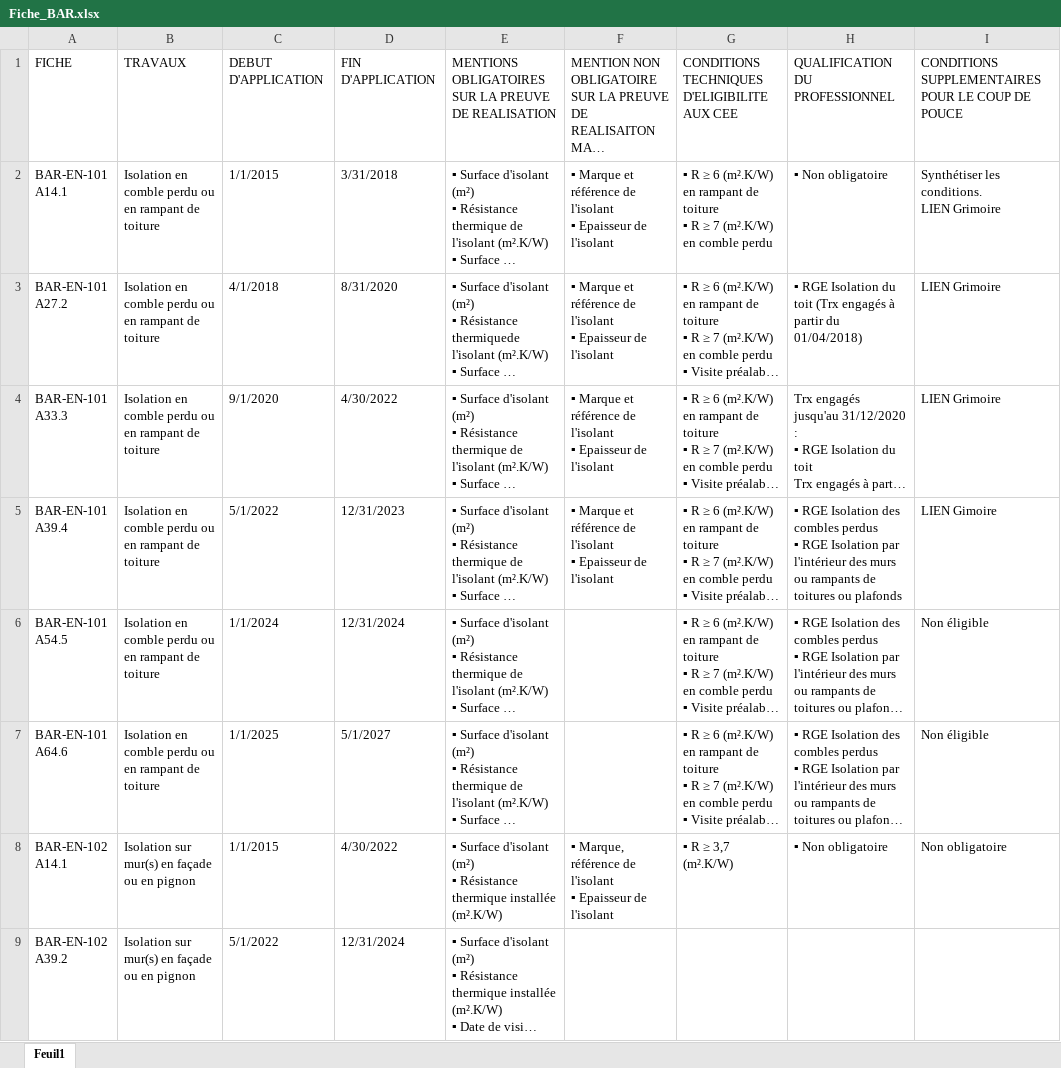
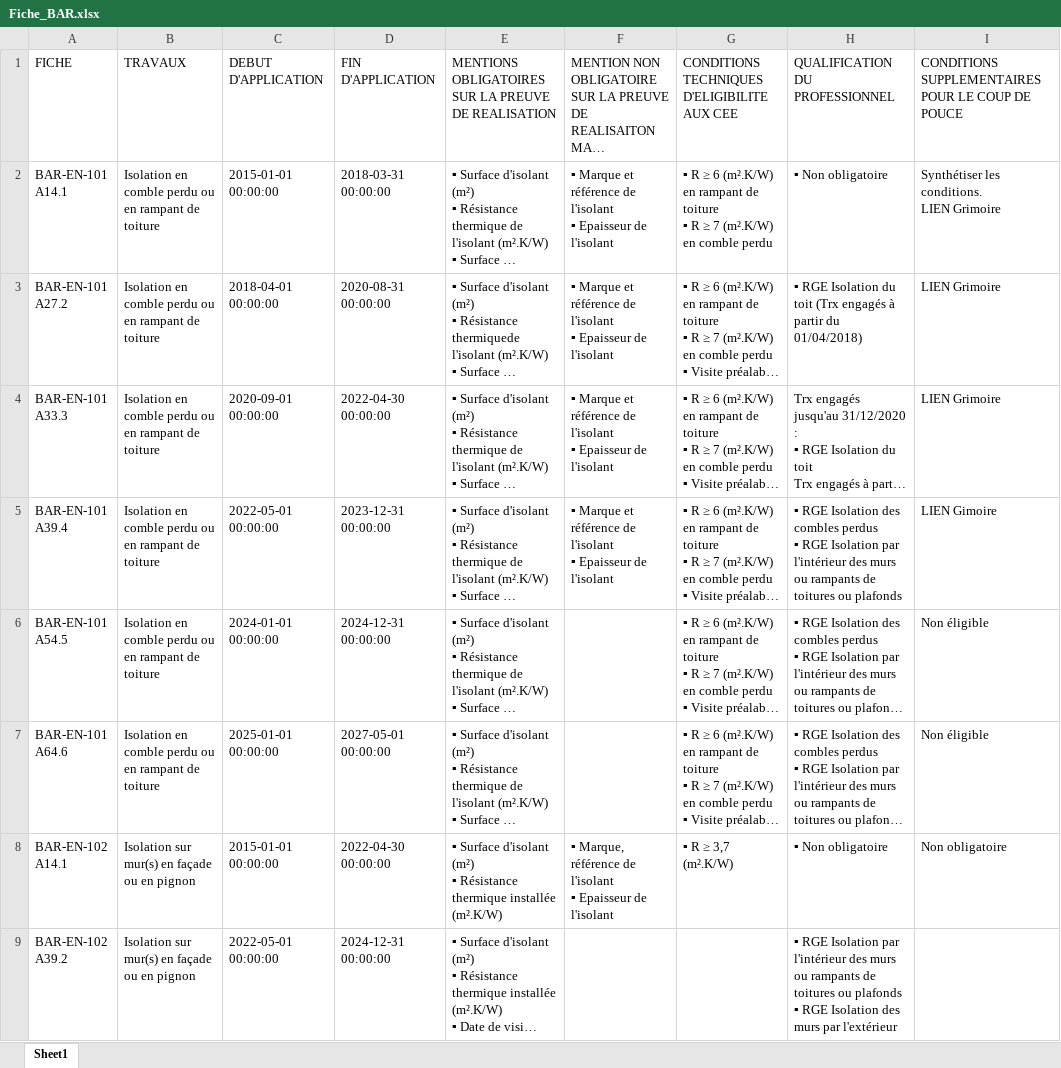
Before and after one commit to Loicgrd/Analyze_doCEE, an Excel workbook: rules_data/Fiche_BAR.xlsx, sheet Sheet1, drawn as a sheet; only a part is shown; long unchanged cells end in …; values as stored, in another font and other column widths than the file's, no cell formats; ↵ is a line break in a cell; the diff covers the shown part only; the diff names each change by its address in the sheet, - before the commit and + after, or states it on an @@ line.

Commit message:
Add files via upload

```diff
--- a/rules_data/Fiche_BAR.xlsx (sheet Sheet1)
+++ b/rules_data/Fiche_BAR.xlsx (sheet Sheet1)
-sheet tab: Feuil1
+sheet tab: Sheet1
-C2: 1/1/2015
+C2: 2015-01-01 00:00:00
-D2: 3/31/2018
+D2: 2018-03-31 00:00:00
-C3: 4/1/2018
+C3: 2018-04-01 00:00:00
-D3: 8/31/2020
+D3: 2020-08-31 00:00:00
-C4: 9/1/2020
+C4: 2020-09-01 00:00:00
-D4: 4/30/2022
+D4: 2022-04-30 00:00:00
-C5: 5/1/2022
+C5: 2022-05-01 00:00:00
-D5: 12/31/2023
+D5: 2023-12-31 00:00:00
-C6: 1/1/2024
+C6: 2024-01-01 00:00:00
-D6: 12/31/2024
+D6: 2024-12-31 00:00:00
-C7: 1/1/2025
+C7: 2025-01-01 00:00:00
-D7: 5/1/2027
+D7: 2027-05-01 00:00:00
-C8: 1/1/2015
+C8: 2015-01-01 00:00:00
-D8: 4/30/2022
+D8: 2022-04-30 00:00:00
-C9: 5/1/2022
+C9: 2022-05-01 00:00:00
-D9: 12/31/2024
+D9: 2024-12-31 00:00:00
-H9: (empty)
+H9: ▪ RGE Isolation par l'intérieur des murs ou rampants de toitures ou plafonds ↵ ▪ RGE Isolation des murs par l'extérieur
```
Also changed, not shown: 238 edited cells elsewhere in this sheet, cell formats.
